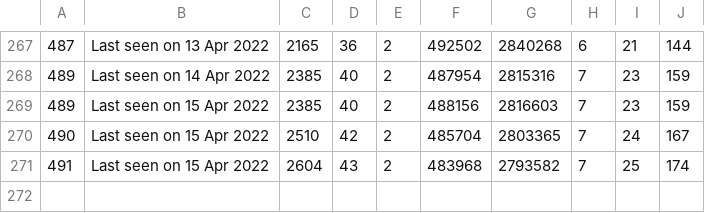
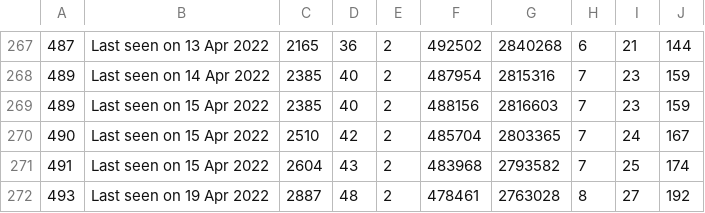
Before and after one commit to huyvuong/scrape-automation, a CSV file: League_cumulative.csv, drawn as a sheet; only a part is shown, gaps mark what is left out; the diff names each change by its address in the sheet, - before the commit and + after, or states it on an @@ line.

```diff
--- a/League_cumulative.csv
+++ b/League_cumulative.csv
+row 272: 493 | Last seen on 19 Apr 2022 | 2887 | 48 | 2 | 478461 | 2763028 | 8 | 27 | 192
```
Also changed, not shown: League_timestamp_new.csv.
